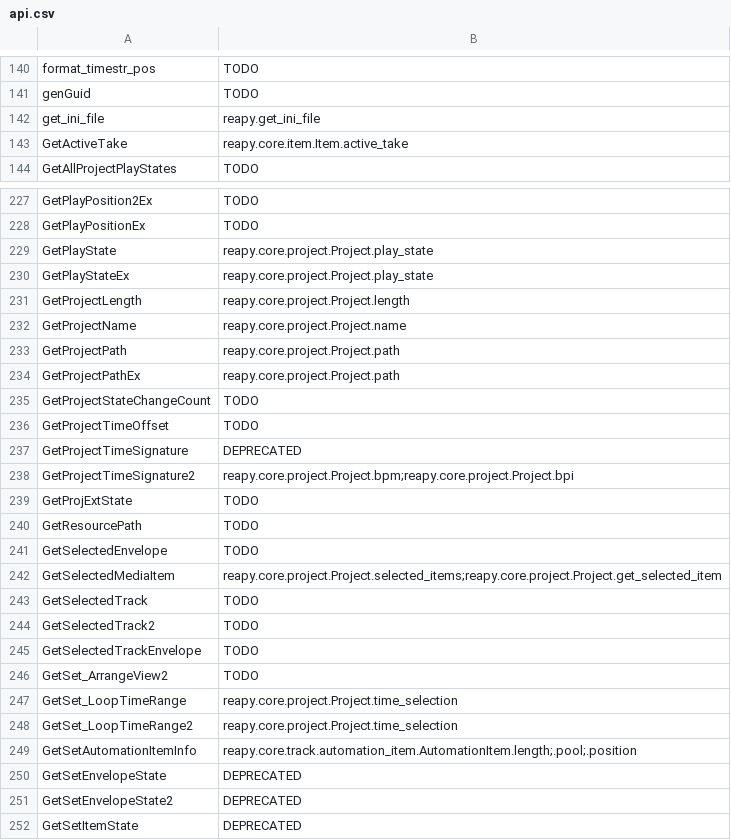
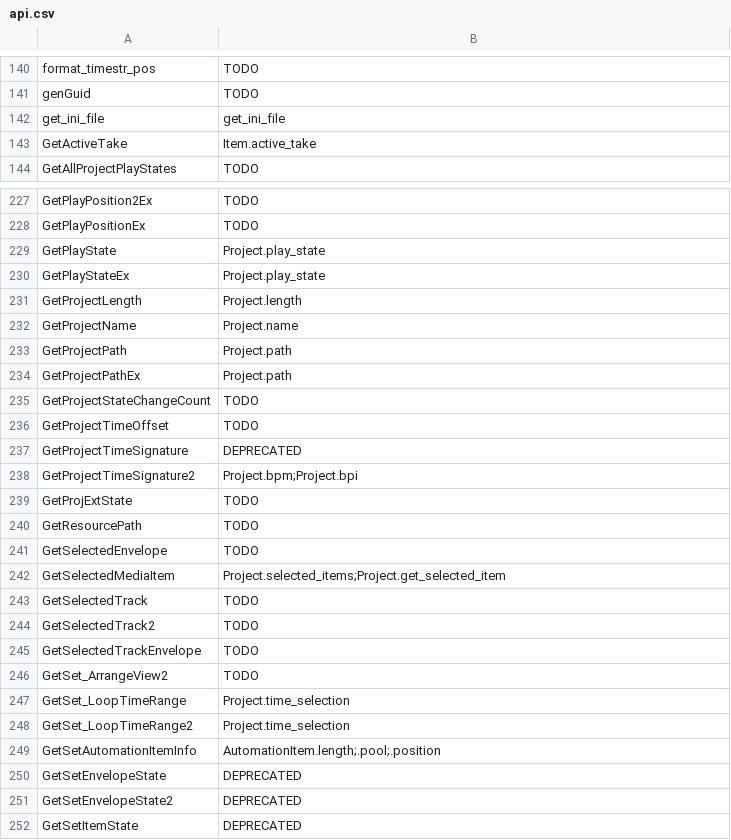
Before and after one commit to RomeoDespres/reapy, a CSV file: docs/api.csv, drawn as a sheet; only a part is shown, gaps mark what is left out; the diff covers the shown part only.

```diff
--- a/docs/api.csv
+++ b/docs/api.csv
@@ -141,4 +141,4 @@ format_timestr_pos,TODO
 genGuid,TODO
-get_ini_file,reapy.get_ini_file
-GetActiveTake,reapy.core.item.Item.active_take
+get_ini_file,get_ini_file
+GetActiveTake,Item.active_take
 GetAllProjectPlayStates,TODO
@@ -228,8 +228,8 @@ GetPlayPosition2Ex,TODO
 GetPlayPositionEx,TODO
-GetPlayState,reapy.core.project.Project.play_state
-GetPlayStateEx,reapy.core.project.Project.play_state
-GetProjectLength,reapy.core.project.Project.length
-GetProjectName,reapy.core.project.Project.name
-GetProjectPath,reapy.core.project.Project.path
-GetProjectPathEx,reapy.core.project.Project.path
+GetPlayState,Project.play_state
+GetPlayStateEx,Project.play_state
+GetProjectLength,Project.length
+GetProjectName,Project.name
+GetProjectPath,Project.path
+GetProjectPathEx,Project.path
 GetProjectStateChangeCount,TODO
@@ -237,3 +237,3 @@ GetProjectTimeOffset,TODO
 GetProjectTimeSignature,DEPRECATED
-GetProjectTimeSignature2,reapy.core.project.Project.bpm;reapy.core.project.Project.bpi
+GetProjectTimeSignature2,Project.bpm;Project.bpi
 GetProjExtState,TODO
@@ -241,3 +241,3 @@ GetResourcePath,TODO
 GetSelectedEnvelope,TODO
-GetSelectedMediaItem,reapy.core.project.Project.selected_items;reapy.core.project.Project.get_selected_item
+GetSelectedMediaItem,Project.selected_items;Project.get_selected_item
 GetSelectedTrack,TODO
@@ -246,5 +246,5 @@ GetSelectedTrackEnvelope,TODO
 GetSet_ArrangeView2,TODO
-GetSet_LoopTimeRange,reapy.core.project.Project.time_selection
-GetSet_LoopTimeRange2,reapy.core.project.Project.time_selection
-GetSetAutomationItemInfo,reapy.core.track.automation_item.AutomationItem.length;.pool;.position
+GetSet_LoopTimeRange,Project.time_selection
+GetSet_LoopTimeRange2,Project.time_selection
+GetSetAutomationItemInfo,AutomationItem.length;.pool;.position
 GetSetEnvelopeState,DEPRECATED
```
Also changed, not shown: 90 edited cells elsewhere in this file, 1 other file.
